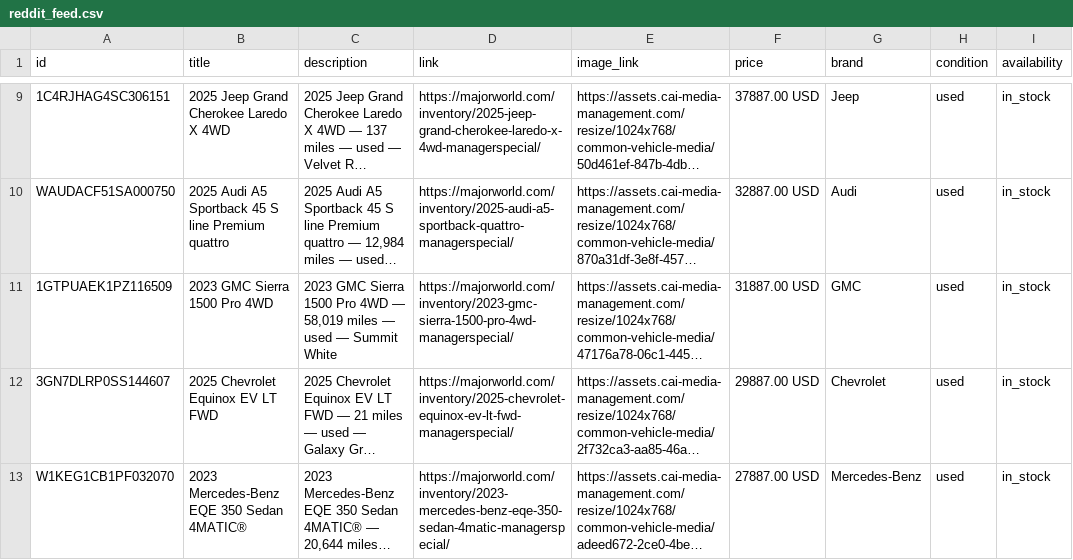
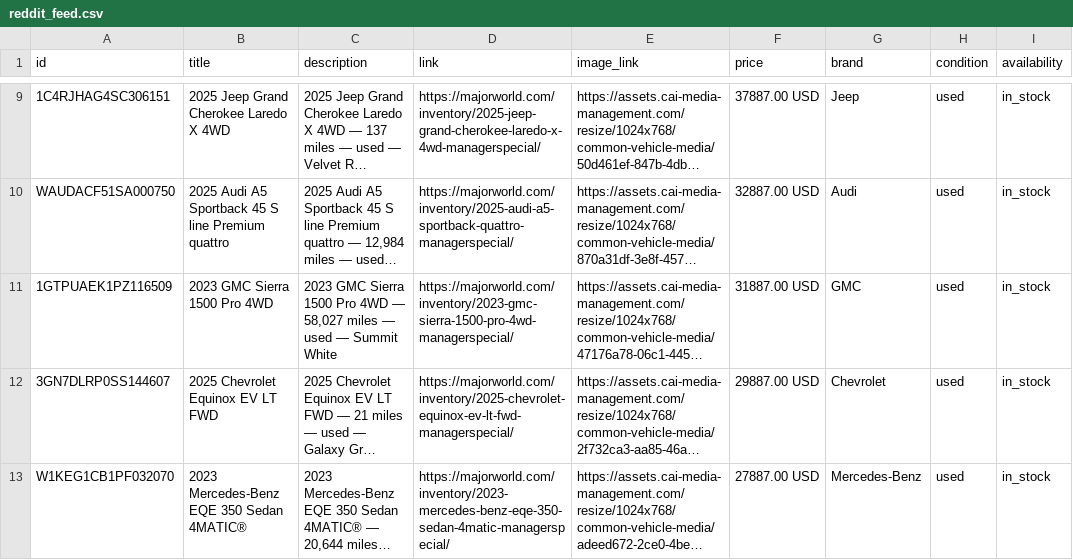
Before and after one commit to orenagassy/MW_feed, a CSV file: reddit_feed.csv, drawn as a sheet; only a part is shown, gaps mark what is left out; long unchanged cells end in …; the diff names each change by its address in the sheet, - before the commit and + after, or states it on an @@ line.

Commit message:
Feed update 2026-09-26 11:40 UTC

```diff
--- a/reddit_feed.csv
+++ b/reddit_feed.csv
-C11 (description): …4WD — 58,019 miles —…
+C11 (description): …4WD — 58,027 miles —…
```
